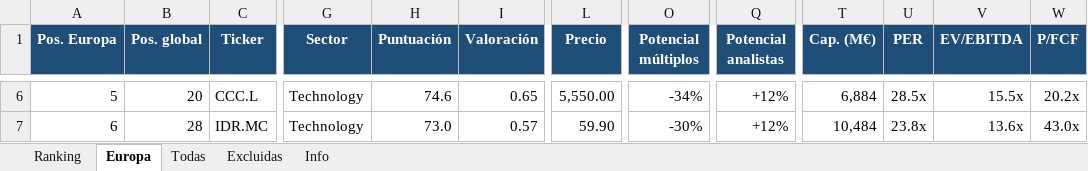
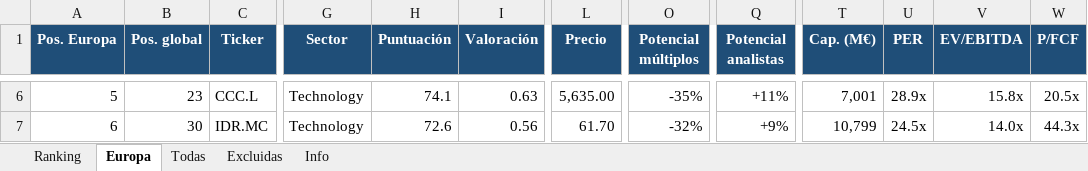
Before and after one commit to josecossi/Screener, an Excel workbook: resultados/screener_2026-10-12.xlsx, sheet Europa, drawn as a sheet; only a part is shown, gaps mark what is left out; values as stored, in another font and other column widths than the file's, no borders; the diff covers the shown part only; the diff names each change by its address in the sheet, - before the commit and + after, or states it on an @@ line.

```diff
--- a/resultados/screener_2026-10-12.xlsx (sheet Europa)
+++ b/resultados/screener_2026-10-12.xlsx (sheet Europa)
-B6 (Pos. global): 20
+B6 (Pos. global): 23
-H6 (Puntuación): 74.6
+H6 (Puntuación): 74.1
-I6 (Valoración): 0.65
+I6 (Valoración): 0.63
-L6 (Precio): 5,550.00
+L6 (Precio): 5,635.00
-O6 (Potencial múltiplos): -34%
+O6 (Potencial múltiplos): -35%
-Q6 (Potencial analistas): +12%
+Q6 (Potencial analistas): +11%
-T6 (Cap. (M€)): 6,884
+T6 (Cap. (M€)): 7,001
-U6 (PER): 28.5x
+U6 (PER): 28.9x
-V6 (EV/EBITDA): 15.5x
+V6 (EV/EBITDA): 15.8x
-W6 (P/FCF): 20.2x
+W6 (P/FCF): 20.5x
-B7 (Pos. global): 28
+B7 (Pos. global): 30
-H7 (Puntuación): 73.0
+H7 (Puntuación): 72.6
-I7 (Valoración): 0.57
+I7 (Valoración): 0.56
-L7 (Precio): 59.90
+L7 (Precio): 61.70
-O7 (Potencial múltiplos): -30%
+O7 (Potencial múltiplos): -32%
-Q7 (Potencial analistas): +12%
+Q7 (Potencial analistas): +9%
-T7 (Cap. (M€)): 10,484
+T7 (Cap. (M€)): 10,799
-U7 (PER): 23.8x
+U7 (PER): 24.5x
-V7 (EV/EBITDA): 13.6x
+V7 (EV/EBITDA): 14.0x
-W7 (P/FCF): 43.0x
+W7 (P/FCF): 44.3x
```
Also changed, not shown: 2 added rows, 2 removed rows and 271 edited cells elsewhere in this sheet, sheet Todas, sheet Ranking, sheet Excluidas, sheet Info, 3 other files.
